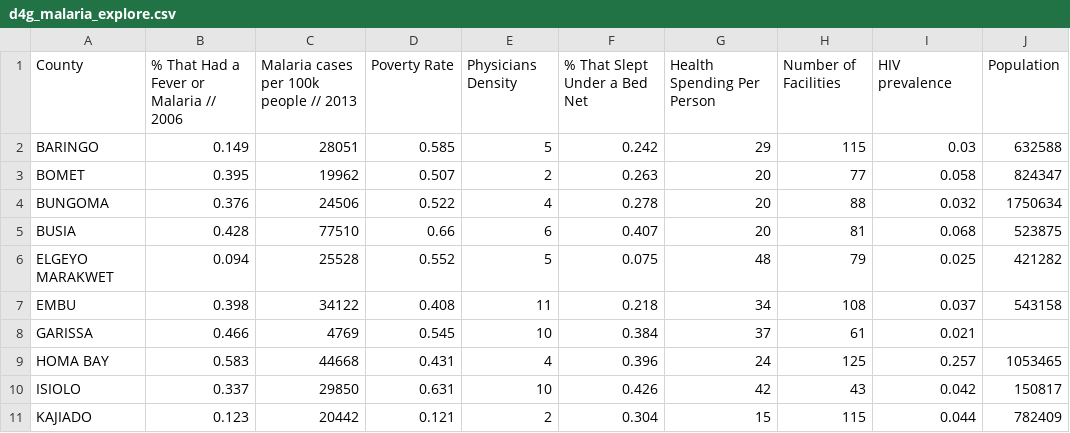
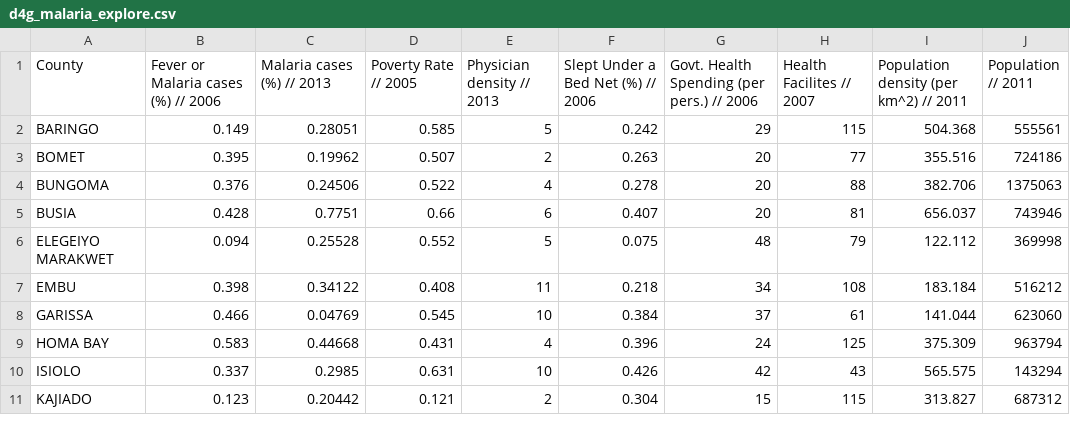
Before and after one commit to RealImpactAnalytics/d4g-hackathon-malaria-viz, a CSV file: data/d4g_malaria_explore.csv, drawn as a sheet; only a part is shown; the diff covers the shown part only.

Commit message:
update data

```diff
--- a/data/d4g_malaria_explore.csv
+++ b/data/d4g_malaria_explore.csv
@@ -1,11 +1,11 @@
-County,% That Had a Fever or Malaria // 2006,Malaria cases per 100k people // 2013,Poverty Rate,Physicians Density,% That Slept Under a Bed Net,Health Spending Per Person,Number of Facilities,HIV prevalence,Population
-BARINGO,0.149,28051,0.585,5,0.242,29,115,0.03,632588
-BOMET,0.395,19962,0.507,2,0.263,20,77,0.058,824347
-BUNGOMA,0.376,24506,0.522,4,0.278,20,88,0.032,1750634
-BUSIA,0.428,77510,0.66,6,0.407,20,81,0.068,523875
-ELGEYO MARAKWET,0.094,25528,0.552,5,0.075,48,79,0.025,421282
-EMBU,0.398,34122,0.408,11,0.218,34,108,0.037,543158
-GARISSA,0.466,4769,0.545,10,0.384,37,61,0.021,
-HOMA BAY,0.583,44668,0.431,4,0.396,24,125,0.257,1053465
-ISIOLO,0.337,29850,0.631,10,0.426,42,43,0.042,150817
-KAJIADO,0.123,20442,0.121,2,0.304,15,115,0.044,782409
+County,Fever or Malaria cases (%) // 2006,Malaria cases (%) // 2013,Poverty Rate // 2005,Physician density // 2013,Slept Under a Bed Net (%) // 2006,Govt. Health Spending (per pers.) // 2006,Health Facilites // 2007,Population density (per km^2) // 2011,Population // 2011
+BARINGO,0.149,0.28051,0.585,5,0.242,29,115,504.368,555561
+BOMET,0.395,0.19962,0.507,2,0.263,20,77,355.516,724186
+BUNGOMA,0.376,0.24506,0.522,4,0.278,20,88,382.706,1375063
+BUSIA,0.428,0.7751,0.66,6,0.407,20,81,656.037,743946
+ELEGEIYO MARAKWET,0.094,0.25528,0.552,5,0.075,48,79,122.112,369998
+EMBU,0.398,0.34122,0.408,11,0.218,34,108,183.184,516212
+GARISSA,0.466,0.04769,0.545,10,0.384,37,61,141.044,623060
+HOMA BAY,0.583,0.44668,0.431,4,0.396,24,125,375.309,963794
+ISIOLO,0.337,0.2985,0.631,10,0.426,42,43,565.575,143294
+KAJIADO,0.123,0.20442,0.121,2,0.304,15,115,313.827,687312
```
Also changed, not shown: 109 edited cells elsewhere in this file, 1 other file.
